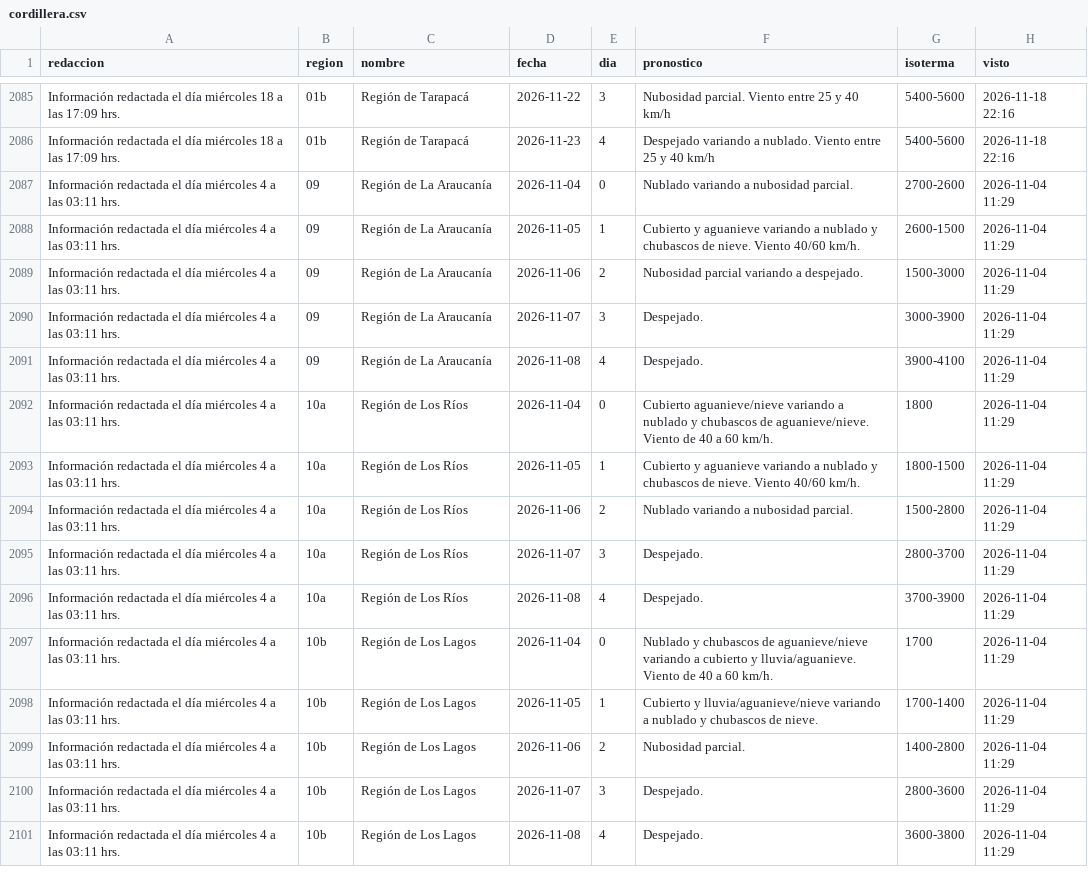
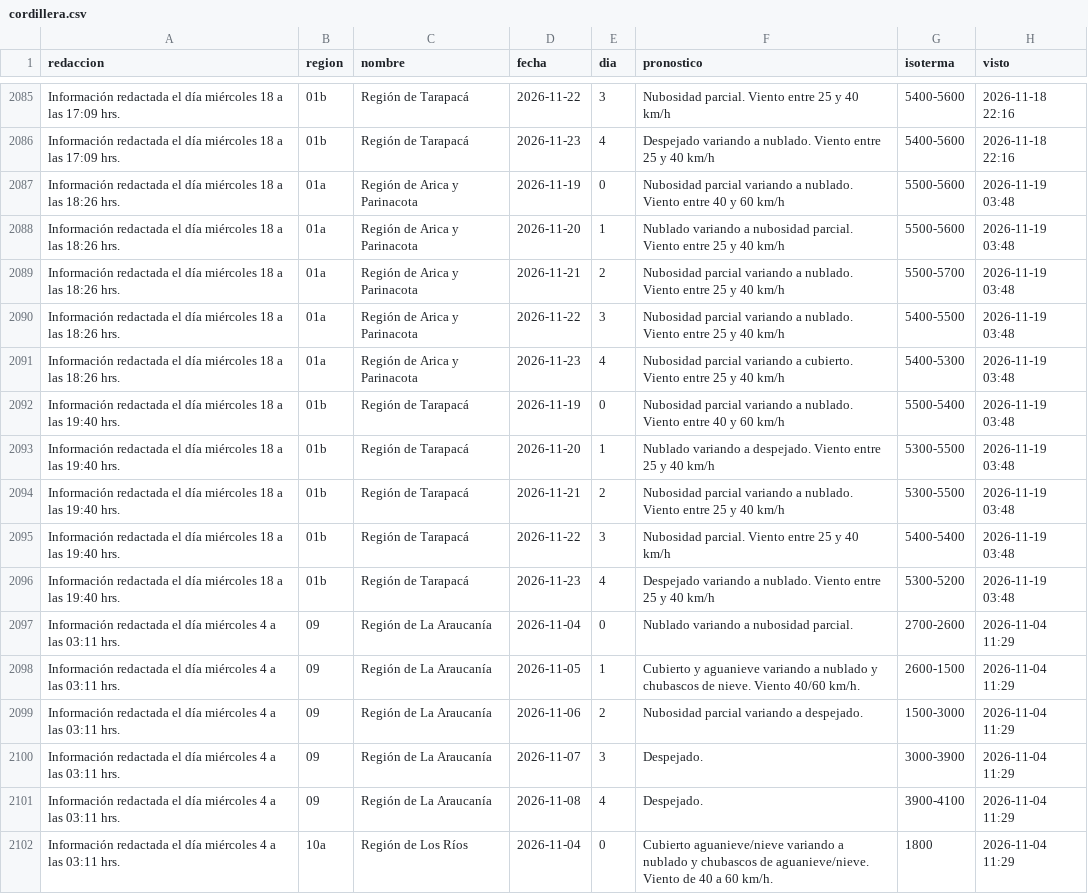
Before and after one commit to PanchoDigevo/earth2-chile-verificacion, a CSV file: estaciones/datos/dmc_pron/cordillera.csv, drawn as a sheet; only a part is shown, gaps mark what is left out; the shorter side is filled out with more unchanged rows.

```diff
--- a/estaciones/datos/dmc_pron/cordillera.csv
+++ b/estaciones/datos/dmc_pron/cordillera.csv
@@ -2086,2 +2086,12 @@ Información redactada el día miércoles 18 a las 17:09 hrs.,01b,Región de Tar
 Información redactada el día miércoles 18 a las 17:09 hrs.,01b,Región de Tarapacá,2026-11-23,4,Despejado variando a nublado. Viento entre 25 y 40 km/h,5400-5600,2026-11-18 22:16
+Información redactada el día miércoles 18 a las 18:26 hrs.,01a,Región de Arica y Parinacota,2026-11-19,0,Nubosidad parcial variando a nublado. Viento entre 40 y 60 km/h,5500-5600,2026-11-19 03:48
+Información redactada el día miércoles 18 a las 18:26 hrs.,01a,Región de Arica y Parinacota,2026-11-20,1,Nublado variando a nubosidad parcial. Viento entre 25 y 40 km/h,5500-5600,2026-11-19 03:48
+Información redactada el día miércoles 18 a las 18:26 hrs.,01a,Región de Arica y Parinacota,2026-11-21,2,Nubosidad parcial variando a nublado. Viento entre 25 y 40 km/h,5500-5700,2026-11-19 03:48
+Información redactada el día miércoles 18 a las 18:26 hrs.,01a,Región de Arica y Parinacota,2026-11-22,3,Nubosidad parcial variando a nublado. Viento entre 25 y 40 km/h,5400-5500,2026-11-19 03:48
+Información redactada el día miércoles 18 a las 18:26 hrs.,01a,Región de Arica y Parinacota,2026-11-23,4,Nubosidad parcial variando a cubierto. Viento entre 25 y 40 km/h,5400-5300,2026-11-19 03:48
+Información redactada el día miércoles 18 a las 19:40 hrs.,01b,Región de Tarapacá,2026-11-19,0,Nubosidad parcial variando a nublado. Viento entre 40 y 60 km/h,5500-5400,2026-11-19 03:48
+Información redactada el día miércoles 18 a las 19:40 hrs.,01b,Región de Tarapacá,2026-11-20,1,Nublado variando a despejado. Viento entre 25 y 40 km/h,5300-5500,2026-11-19 03:48
+Información redactada el día miércoles 18 a las 19:40 hrs.,01b,Región de Tarapacá,2026-11-21,2,Nubosidad parcial variando a nublado. Viento entre 25 y 40 km/h,5300-5500,2026-11-19 03:48
+Información redactada el día miércoles 18 a las 19:40 hrs.,01b,Región de Tarapacá,2026-11-22,3,Nubosidad parcial. Viento entre 25 y 40 km/h,5400-5400,2026-11-19 03:48
+Información redactada el día miércoles 18 a las 19:40 hrs.,01b,Región de Tarapacá,2026-11-23,4,Despejado variando a nublado. Viento entre 25 y 40 km/h,5300-5200,2026-11-19 03:48
 Información redactada el día miércoles 4 a las 03:11 hrs.,09,Región de La Araucanía,2026-11-04,0,Nublado variando a nubosidad parcial.,2700-2600,2026-11-04 11:29
```
Also changed, not shown: estaciones/datos/dmc_diario.csv, estaciones/datos/dmc_pron/aaa.csv, 8 other files.
